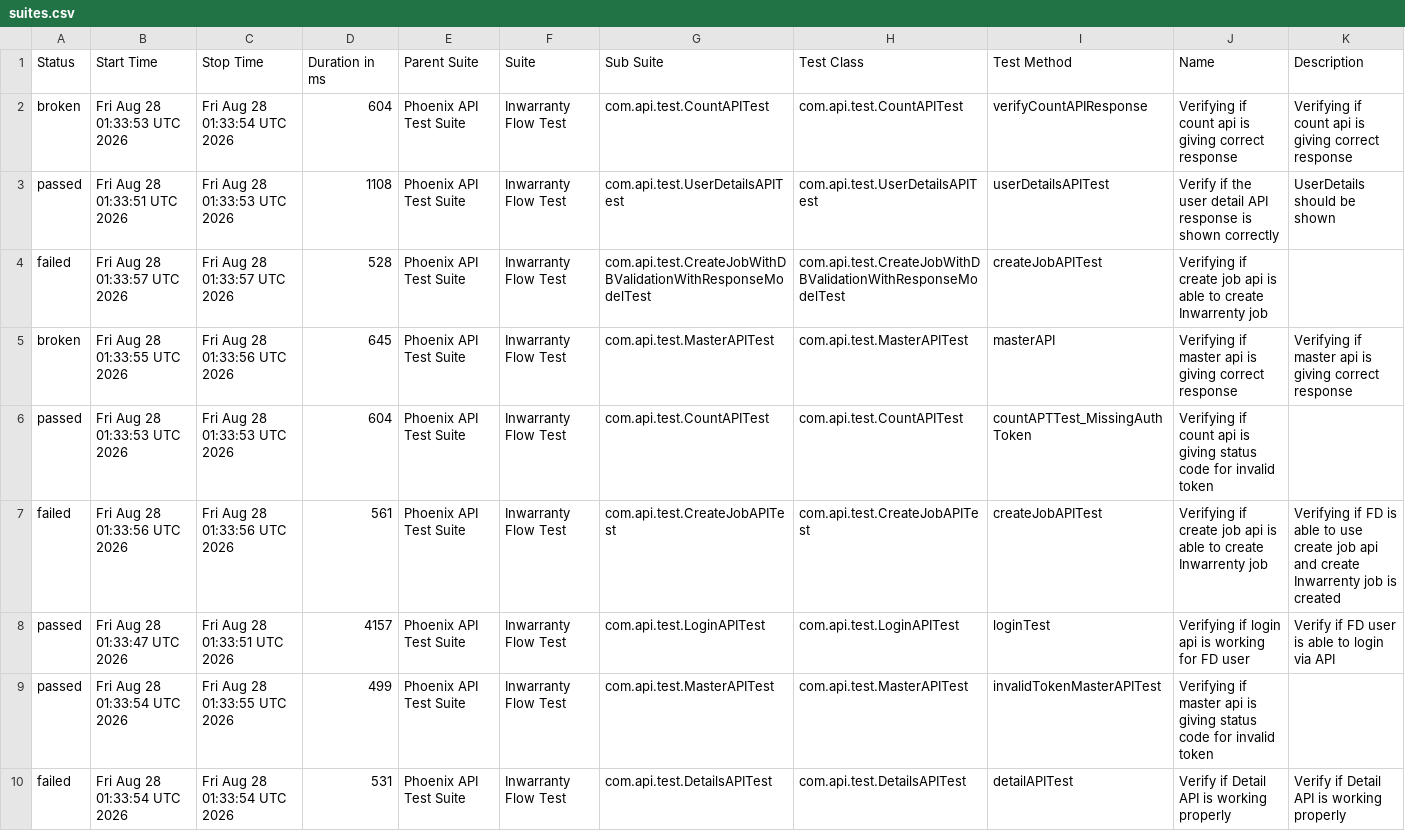
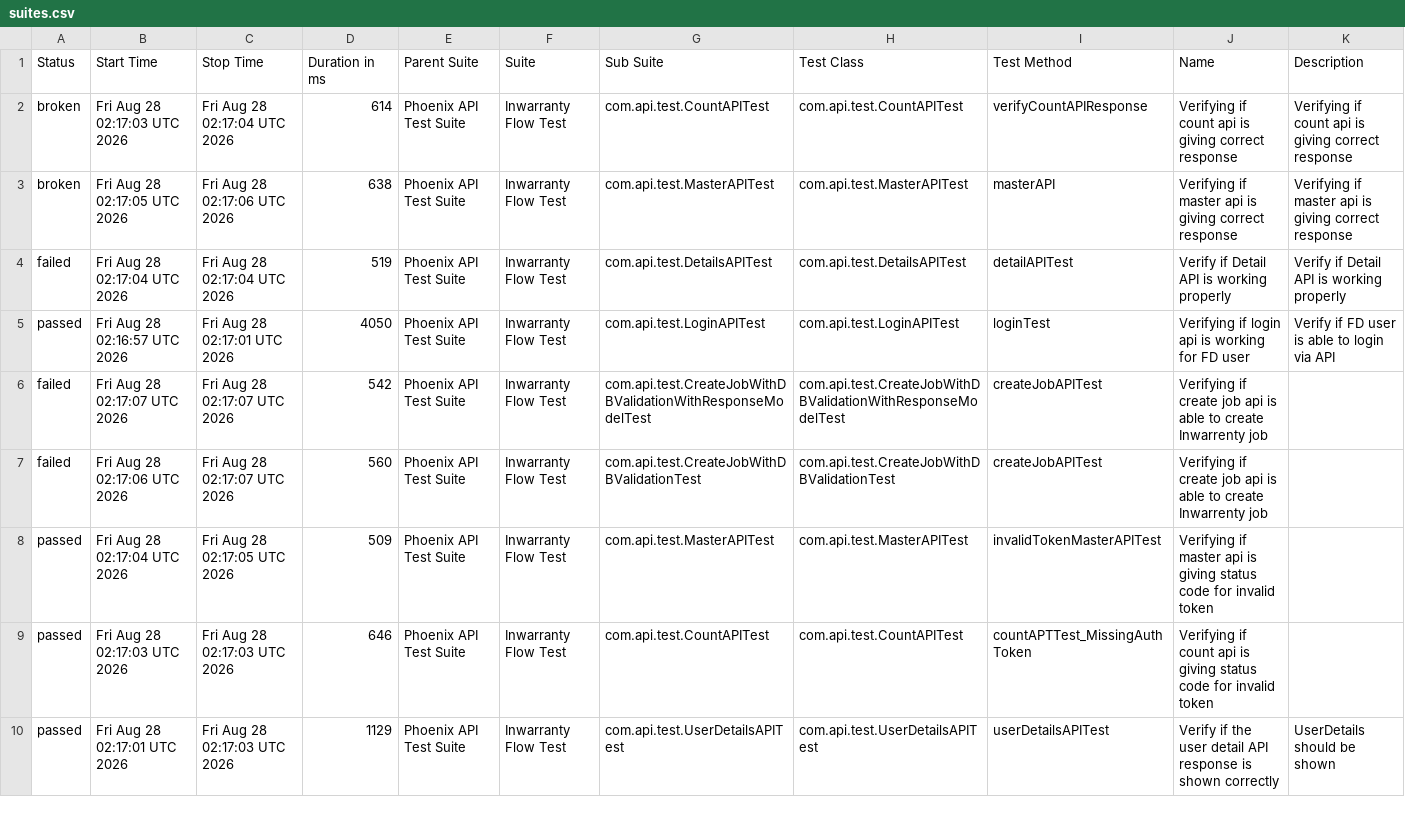
Before and after one commit to manasi7830/PhoneixTestAutomationFramework, a CSV file: data/suites.csv, drawn as a sheet; only a part is shown; the diff covers the shown part only.

```diff
--- a/data/suites.csv
+++ b/data/suites.csv
@@ -1,10 +1,10 @@
 "Status","Start Time","Stop Time","Duration in ms","Parent Suite","Suite","Sub Suite","Test Class","Test Method","Name","Description"
-"broken","Fri Aug 28 01:33:53 UTC 2026","Fri Aug 28 01:33:54 UTC 2026","604","Phoenix API Test Suite","Inwarranty Flow Test","com.api.test.CountAPITest","com.api.test.CountAPITest","verifyCountAPIResponse","Verifying if count api is giving correct response","Verifying if count api is giving correct response"
-"passed","Fri Aug 28 01:33:51 UTC 2026","Fri Aug 28 01:33:53 UTC 2026","1108","Phoenix API Test Suite","Inwarranty Flow Test","com.api.test.UserDetailsAPITest","com.api.test.UserDetailsAPITest","userDetailsAPITest","Verify if the user detail API response is shown correctly","UserDetails should be shown"
-"failed","Fri Aug 28 01:33:57 UTC 2026","Fri Aug 28 01:33:57 UTC 2026","528","Phoenix API Test Suite","Inwarranty Flow Test","com.api.test.CreateJobWithDBValidationWithResponseModelTest","com.api.test.CreateJobWithDBValidationWithResponseModelTest","createJobAPITest","Verifying if create job api is able to create Inwarrenty job",""
-"broken","Fri Aug 28 01:33:55 UTC 2026","Fri Aug 28 01:33:56 UTC 2026","645","Phoenix API Test Suite","Inwarranty Flow Test","com.api.test.MasterAPITest","com.api.test.MasterAPITest","masterAPI","Verifying if master api is giving correct response","Verifying if master api is giving correct response"
-"passed","Fri Aug 28 01:33:53 UTC 2026","Fri Aug 28 01:33:53 UTC 2026","604","Phoenix API Test Suite","Inwarranty Flow Test","com.api.test.CountAPITest","com.api.test.CountAPITest","countAPTTest_MissingAuthToken","Verifying if count api is giving status code for invalid token ",""
-"failed","Fri Aug 28 01:33:56 UTC 2026","Fri Aug 28 01:33:56 UTC 2026","561","Phoenix API Test Suite","Inwarranty Flow Test","com.api.test.CreateJobAPITest","com.api.test.CreateJobAPITest","createJobAPITest","Verifying if create job api is able to create Inwarrenty job","Verifying if  FD is able to use create job api and create Inwarrenty job is created"
-"passed","Fri Aug 28 01:33:47 UTC 2026","Fri Aug 28 01:33:51 UTC 2026","4157","Phoenix API Test Suite","Inwarranty Flow Test","com.api.test.LoginAPITest","com.api.test.LoginAPITest","loginTest","Verifying if login api is working for FD user","Verify if FD user is able to login via API"
-"passed","Fri Aug 28 01:33:54 UTC 2026","Fri Aug 28 01:33:55 UTC 2026","499","Phoenix API Test Suite","Inwarranty Flow Test","com.api.test.MasterAPITest","com.api.test.MasterAPITest","invalidTokenMasterAPITest","Verifying if master api is giving status code for invalid token ",""
-"failed","Fri Aug 28 01:33:54 UTC 2026","Fri Aug 28 01:33:54 UTC 2026","531","Phoenix API Test Suite","Inwarranty Flow Test","com.api.test.DetailsAPITest","com.api.test.DetailsAPITest","detailAPITest","Verify if Detail API is working properly","Verify if Detail API is working properly"
+"broken","Fri Aug 28 02:17:03 UTC 2026","Fri Aug 28 02:17:04 UTC 2026","614","Phoenix API Test Suite","Inwarranty Flow Test","com.api.test.CountAPITest","com.api.test.CountAPITest","verifyCountAPIResponse","Verifying if count api is giving correct response","Verifying if count api is giving correct response"
+"broken","Fri Aug 28 02:17:05 UTC 2026","Fri Aug 28 02:17:06 UTC 2026","638","Phoenix API Test Suite","Inwarranty Flow Test","com.api.test.MasterAPITest","com.api.test.MasterAPITest","masterAPI","Verifying if master api is giving correct response","Verifying if master api is giving correct response"
+"failed","Fri Aug 28 02:17:04 UTC 2026","Fri Aug 28 02:17:04 UTC 2026","519","Phoenix API Test Suite","Inwarranty Flow Test","com.api.test.DetailsAPITest","com.api.test.DetailsAPITest","detailAPITest","Verify if Detail API is working properly","Verify if Detail API is working properly"
+"passed","Fri Aug 28 02:16:57 UTC 2026","Fri Aug 28 02:17:01 UTC 2026","4050","Phoenix API Test Suite","Inwarranty Flow Test","com.api.test.LoginAPITest","com.api.test.LoginAPITest","loginTest","Verifying if login api is working for FD user","Verify if FD user is able to login via API"
+"failed","Fri Aug 28 02:17:07 UTC 2026","Fri Aug 28 02:17:07 UTC 2026","542","Phoenix API Test Suite","Inwarranty Flow Test","com.api.test.CreateJobWithDBValidationWithResponseModelTest","com.api.test.CreateJobWithDBValidationWithResponseModelTest","createJobAPITest","Verifying if create job api is able to create Inwarrenty job",""
+"failed","Fri Aug 28 02:17:06 UTC 2026","Fri Aug 28 02:17:07 UTC 2026","560","Phoenix API Test Suite","Inwarranty Flow Test","com.api.test.CreateJobWithDBValidationTest","com.api.test.CreateJobWithDBValidationTest","createJobAPITest","Verifying if create job api is able to create Inwarrenty job",""
+"passed","Fri Aug 28 02:17:04 UTC 2026","Fri Aug 28 02:17:05 UTC 2026","509","Phoenix API Test Suite","Inwarranty Flow Test","com.api.test.MasterAPITest","com.api.test.MasterAPITest","invalidTokenMasterAPITest","Verifying if master api is giving status code for invalid token ",""
+"passed","Fri Aug 28 02:17:03 UTC 2026","Fri Aug 28 02:17:03 UTC 2026","646","Phoenix API Test Suite","Inwarranty Flow Test","com.api.test.CountAPITest","com.api.test.CountAPITest","countAPTTest_MissingAuthToken","Verifying if count api is giving status code for invalid token ",""
+"passed","Fri Aug 28 02:17:01 UTC 2026","Fri Aug 28 02:17:03 UTC 2026","1129","Phoenix API Test Suite","Inwarranty Flow Test","com.api.test.UserDetailsAPITest","com.api.test.UserDetailsAPITest","userDetailsAPITest","Verify if the user detail API response is shown correctly","UserDetails should be shown"
```
Also changed, not shown: 6 edited cells elsewhere in this file, data/behaviors.csv, 57 other files.
